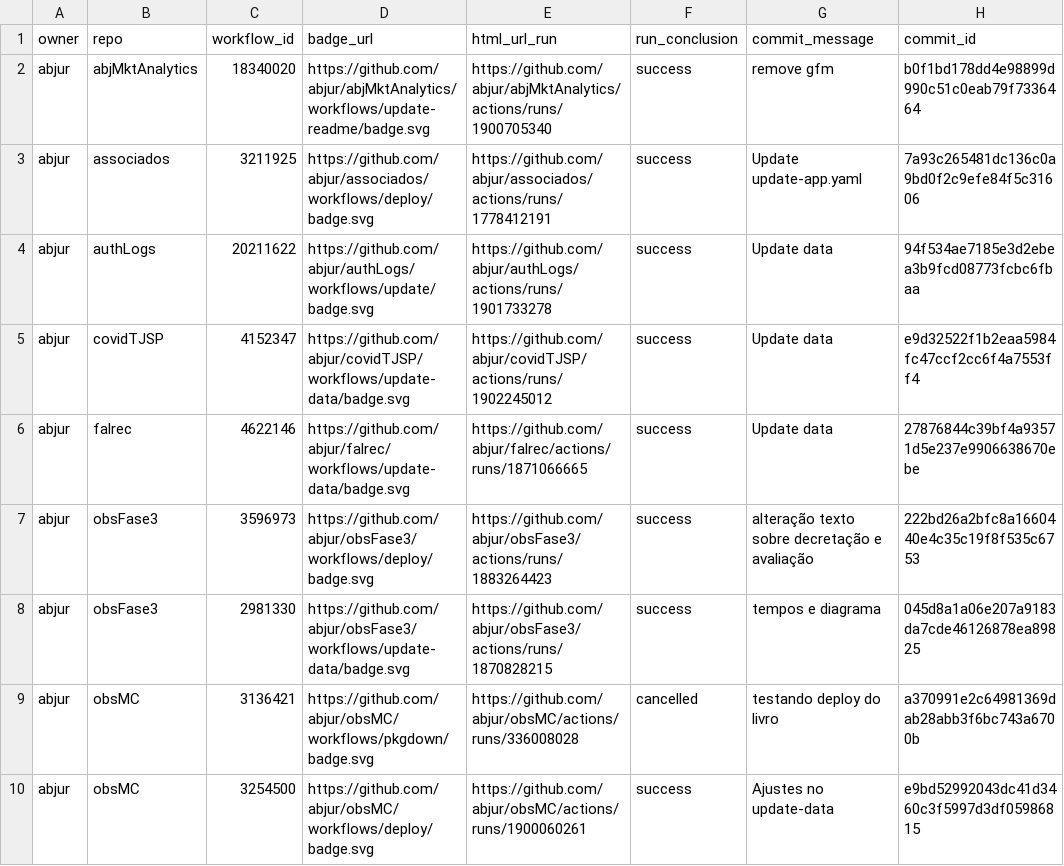
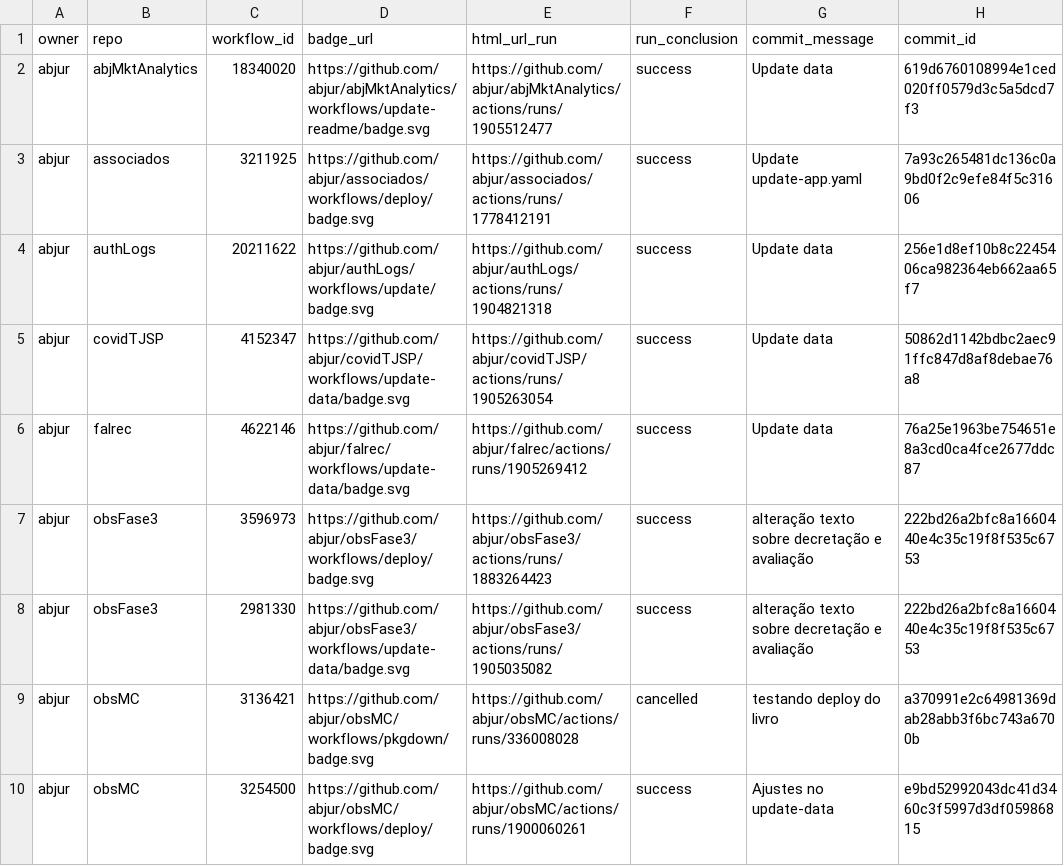
Before and after one commit to abjur/abjStatus, a CSV file: repos.csv, drawn as a sheet; only a part is shown; the diff names each change by its address in the sheet, - before the commit and + after, or states it on an @@ line.

```diff
--- a/repos.csv
+++ b/repos.csv
-E2 (html_url_run): https://github.com/abjur/abjMktAnalytics/actions/runs/1900705340
+E2 (html_url_run): https://github.com/abjur/abjMktAnalytics/actions/runs/1905512477
-G2 (commit_message): remove gfm
+G2 (commit_message): Update data
-H2 (commit_id): b0f1bd178dd4e98899d990c51c0eab79f7336464
+H2 (commit_id): 619d6760108994e1ced020ff0579d3c5a5dcd7f3
-E4 (html_url_run): https://github.com/abjur/authLogs/actions/runs/1901733278
+E4 (html_url_run): https://github.com/abjur/authLogs/actions/runs/1904821318
-H4 (commit_id): 94f534ae7185e3d2ebea3b9fcd08773fcbc6fbaa
+H4 (commit_id): 256e1d8ef10b8c2245406ca982364eb662aa65f7
-E5 (html_url_run): https://github.com/abjur/covidTJSP/actions/runs/1902245012
+E5 (html_url_run): https://github.com/abjur/covidTJSP/actions/runs/1905263054
-H5 (commit_id): e9d32522f1b2eaa5984fc47ccf2cc6f4a7553ff4
+H5 (commit_id): 50862d1142bdbc2aec91ffc847d8af8debae76a8
-E6 (html_url_run): https://github.com/abjur/falrec/actions/runs/1871066665
+E6 (html_url_run): https://github.com/abjur/falrec/actions/runs/1905269412
-H6 (commit_id): 27876844c39bf4a93571d5e237e9906638670ebe
+H6 (commit_id): 76a25e1963be754651e8a3cd0ca4fce2677ddc87
-E8 (html_url_run): https://github.com/abjur/obsFase3/actions/runs/1870828215
+E8 (html_url_run): https://github.com/abjur/obsFase3/actions/runs/1905035082
-G8 (commit_message): tempos e diagrama
+G8 (commit_message): alteração texto sobre decretação e avaliação
-H8 (commit_id): 045d8a1a06e207a9183da7cde46126878ea89825
+H8 (commit_id): 222bd26a2bfc8a1660440e4c35c19f8f535c6753
```
Also changed, not shown: 1 other file.
